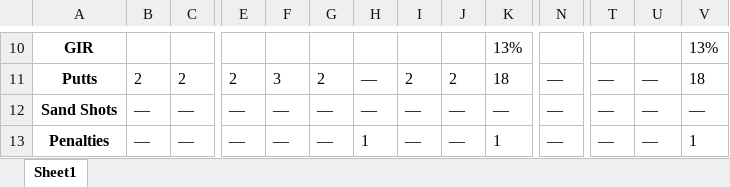
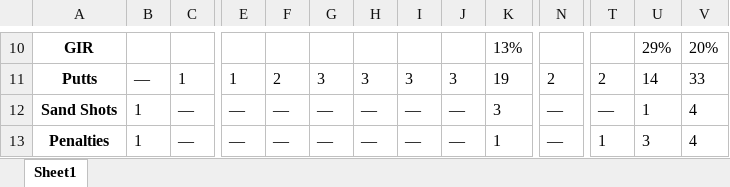
Before and after one commit to jerome-roeser/Golf-Handicap-Calculation, an Excel workbook: data/scorecards/scorecard_4.xlsx, sheet Sheet1, drawn as a sheet; only a part is shown, gaps mark what is left out; values as stored, in another font and other column widths than the file's, no borders; the diff covers the shown part only; the diff names each change by its address in the sheet, - before the commit and + after, or states it on an @@ line.

```diff
--- a/data/scorecards/scorecard_4.xlsx (sheet Sheet1)
+++ b/data/scorecards/scorecard_4.xlsx (sheet Sheet1)
-U10: (empty)
+U10: 29%
-V10: 13%
+V10: 20%
-B11: 2
+B11: —
-C11: 2
+C11: 1
-E11: 2
+E11: 1
-F11: 3
+F11: 2
-G11: 2
+G11: 3
-H11: —
+H11: 3
-I11: 2
+I11: 3
-J11: 2
+J11: 3
-K11: 18
+K11: 19
-N11: —
+N11: 2
-T11: —
+T11: 2
-U11: —
+U11: 14
-V11: 18
+V11: 33
-B12:B13: —
+B12:B13: 1
-K12: —
+K12: 3
-U12: —
+U12: 1
-V12: —
+V12: 4
-H13: 1
+H13: —
-T13: —
+T13: 1
-U13: —
+U13: 3
-V13: 1
+V13: 4
```
Also changed, not shown: 1 added row, 1 removed row and 113 edited cells elsewhere in this sheet, data/scorecards/scorecard_0.xlsx, data/scorecards/scorecard_1.xlsx, 3 other files.
